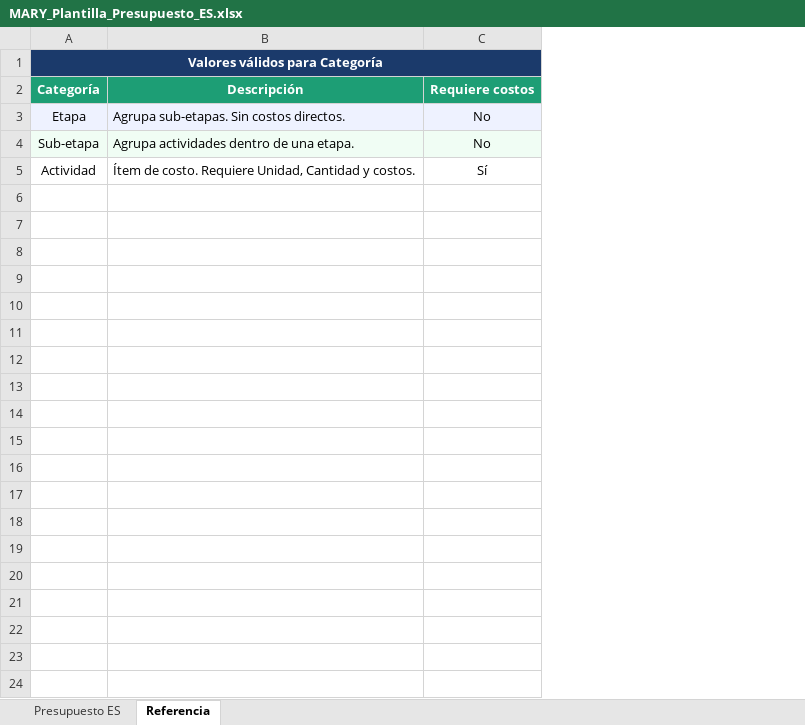
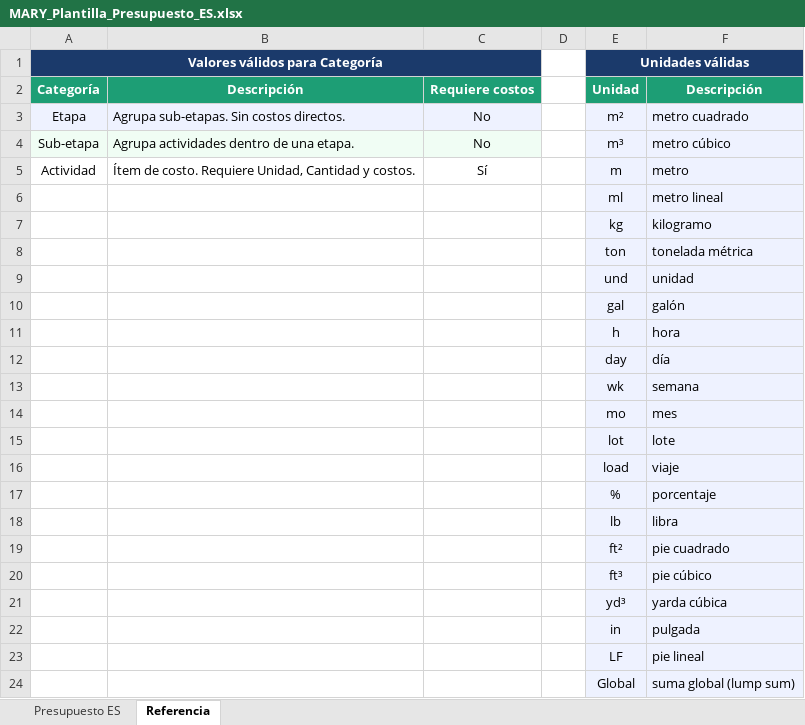
Before and after one commit to dmarquez90/mary-app, an Excel workbook: dist/templates/MARY_Plantilla_Presupuesto_ES.xlsx, sheet Referencia, drawn as a sheet; values as stored, in another font and other column widths than the file's, no borders; the diff names each change by its address in the sheet, - before the commit and + after, or states it on an @@ line.

Commit message:
template

```diff
--- a/dist/templates/MARY_Plantilla_Presupuesto_ES.xlsx (sheet Referencia)
+++ b/dist/templates/MARY_Plantilla_Presupuesto_ES.xlsx (sheet Referencia)
+column D, empty
+column E (Unidades válidas), rows 2-5: Unidad | m² | m³ | m
+column F, rows 2-5: Descripción | metro cuadrado | metro cúbico | metro
+row 6:  |  |  |  | ml | metro lineal
+row 7:  |  |  |  | kg | kilogramo
+row 8:  |  |  |  | ton | tonelada métrica
+row 9:  |  |  |  | und | unidad
+row 10:  |  |  |  | gal | galón
+row 11:  |  |  |  | h | hora
+row 12:  |  |  |  | day | día
+row 13:  |  |  |  | wk | semana
+row 14:  |  |  |  | mo | mes
+row 15:  |  |  |  | lot | lote
+row 16:  |  |  |  | load | viaje
+row 17:  |  |  |  | % | porcentaje
+row 18:  |  |  |  | lb | libra
+row 19:  |  |  |  | ft² | pie cuadrado
+row 20:  |  |  |  | ft³ | pie cúbico
+row 21:  |  |  |  | yd³ | yarda cúbica
+row 22:  |  |  |  | in | pulgada
+row 23:  |  |  |  | LF | pie lineal
+row 24:  |  |  |  | Global | suma global (lump sum)
```
Also changed, not shown: dist/templates/MARY_Plantilla_Presupuesto_EN.xlsx, public/templates/MARY_Plantilla_Presupuesto_EN.xlsx, 1 other file.
